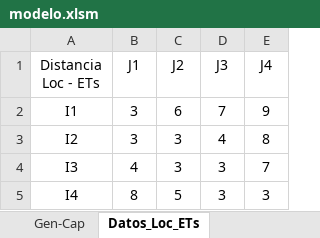
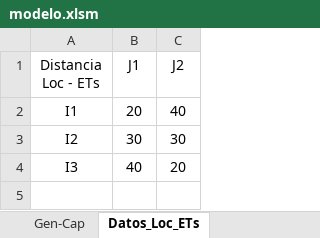
Before and after one commit to PanchoGatti/lome_python, an Excel workbook: modelo.xlsm, sheet Datos_Loc_ETs, drawn as a sheet; values as stored, in another font and other column widths than the file's, no borders; the diff names each change by its address in the sheet, - before the commit and + after, or states it on an @@ line.

```diff
--- a/modelo.xlsm (sheet Datos_Loc_ETs)
+++ b/modelo.xlsm (sheet Datos_Loc_ETs)
-column D (J3), rows 2-4: 7 | 4 | 3
-column E (J4), rows 2-4: 9 | 8 | 7
-B2 (J1): 3
+B2 (J1): 20
-C2 (J2): 6
+C2 (J2): 40
-B3 (J1): 3
+B3 (J1): 30
-C3 (J2): 3
+C3 (J2): 30
-B4 (J1): 4
+B4 (J1): 40
-C4 (J2): 3
+C4 (J2): 20
-row 5: I4 | 8 | 5 | 3 | 3
```
Also changed, not shown: sheet Gen-Cap, sheet INPUTS_Generales, sheet Analisis_Inputs_Grales, sheet Datos_ETs_CAs, sheet Datos_Loc_CAs, RESULTADOS_Region_CASARES.xlsx, 2 other files.
